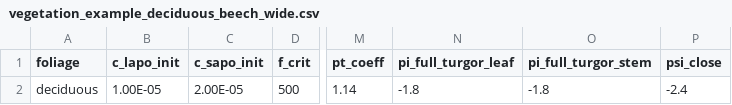
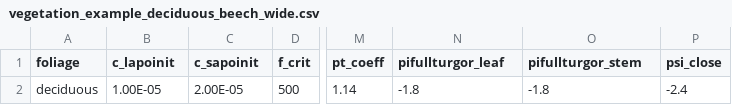
Before and after one commit to ecamo19/sureau_ecos_py, a CSV file: nbs/sample_data/vegetation_example_deciduous_beech_wide.csv, drawn as a sheet; only a part is shown, gaps mark what is left out; the diff names each change by its address in the sheet, - before the commit and + after, or states it on an @@ line.

```diff
--- a/nbs/sample_data/vegetation_example_deciduous_beech_wide.csv
+++ b/nbs/sample_data/vegetation_example_deciduous_beech_wide.csv
-B1: c_lapo_init
+B1: c_lapoinit
-C1: c_sapo_init
+C1: c_sapoinit
-N1: pi_full_turgor_leaf
+N1: pifullturgor_leaf
-O1: pi_full_turgor_stem
+O1: pifullturgor_stem
```
Also changed, not shown: 6 other files.
